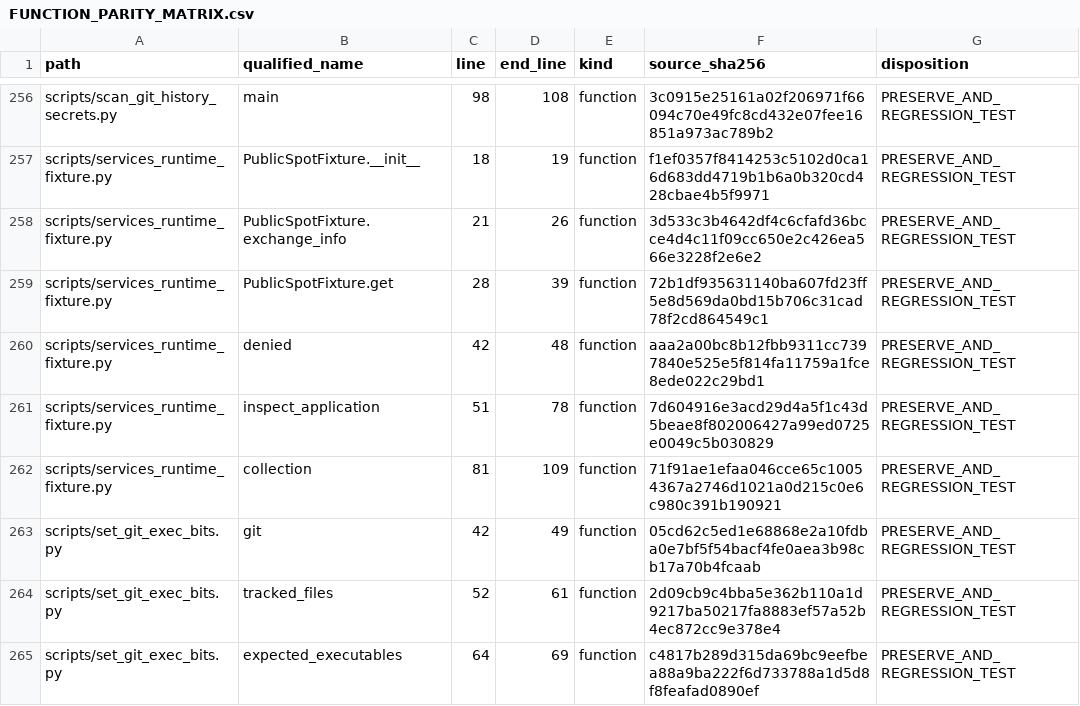
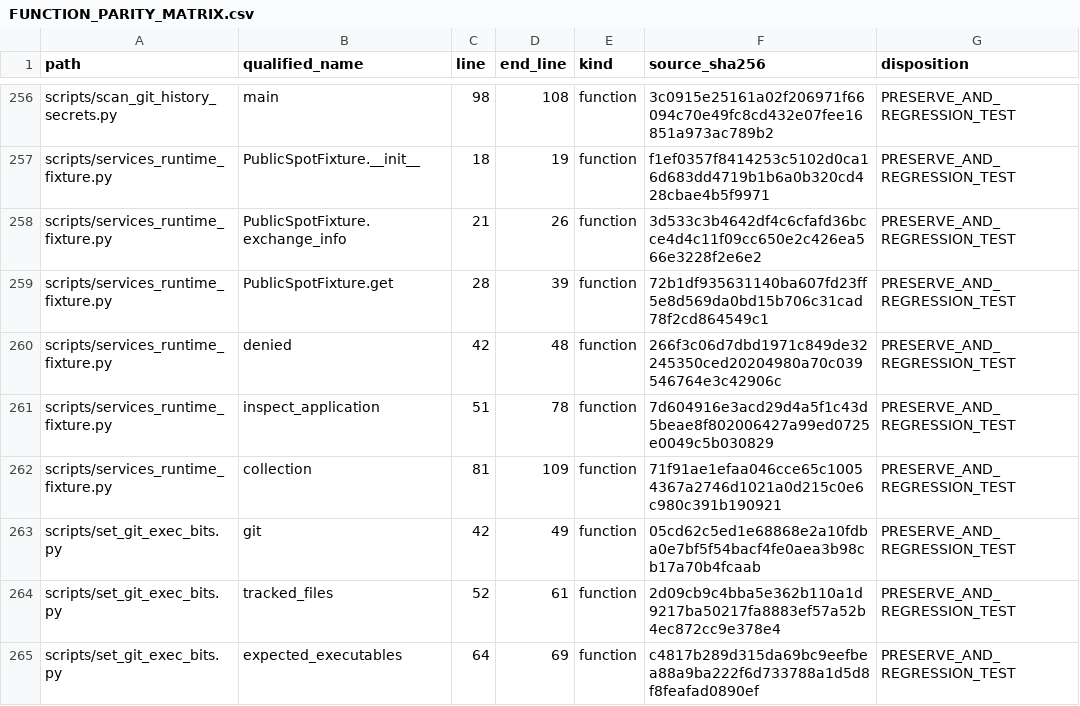
Before and after one commit to asad13-Binana/Bitcoin-Bot-Live-Trading-on-Binance-any-Exchange, a CSV file: docs/audit/FUNCTION_PARITY_MATRIX.csv, drawn as a sheet; only a part is shown, gaps mark what is left out.

```diff
--- a/docs/audit/FUNCTION_PARITY_MATRIX.csv
+++ b/docs/audit/FUNCTION_PARITY_MATRIX.csv
@@ -259,3 +259,3 @@
 "scripts/services_runtime_fixture.py","PublicSpotFixture.get","28","39","function","72b1df935631140ba607fd23ff5e8d569da0bd15b706c31cad78f2cd864549c1","PRESERVE_AND_REGRESSION_TEST"
-"scripts/services_runtime_fixture.py","denied","42","48","function","aaa2a00bc8b12fbb9311cc7397840e525e5f814fa11759a1fce8ede022c29bd1","PRESERVE_AND_REGRESSION_TEST"
+"scripts/services_runtime_fixture.py","denied","42","48","function","266f3c06d7dbd1971c849de32245350ced20204980a70c039546764e3c42906c","PRESERVE_AND_REGRESSION_TEST"
 "scripts/services_runtime_fixture.py","inspect_application","51","78","function","7d604916e3acd29d4a5f1c43d5beae8f802006427a99ed0725e0049c5b030829","PRESERVE_AND_REGRESSION_TEST"
```
Also changed, not shown: 5 other files.
